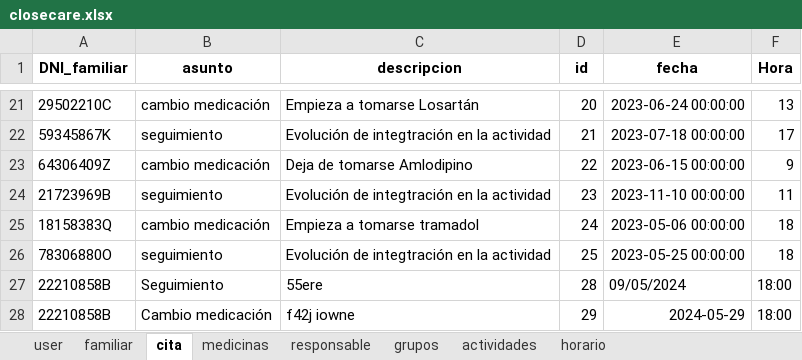
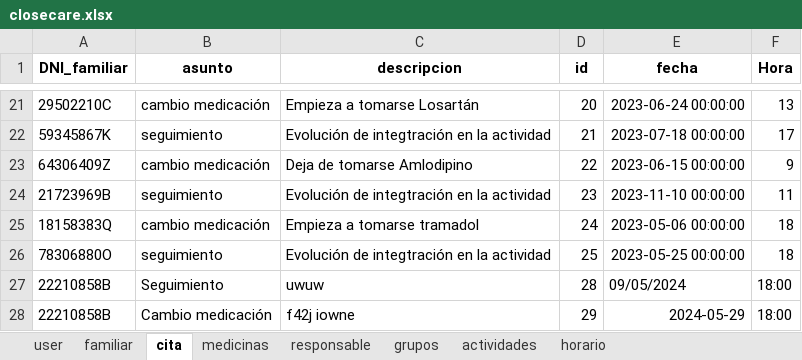
Before and after one commit to closecarefundation/PY-to-APK, an Excel workbook: closecare.xlsx, sheet cita, drawn as a sheet; only a part is shown, gaps mark what is left out; values as stored, in another font and other column widths than the file's, no borders; the diff names each change by its address in the sheet, - before the commit and + after, or states it on an @@ line.

Commit message:
Modificar cita

```diff
--- a/closecare.xlsx (sheet cita)
+++ b/closecare.xlsx (sheet cita)
-C27 (descripcion): 55ere
+C27 (descripcion): uwuw
```
